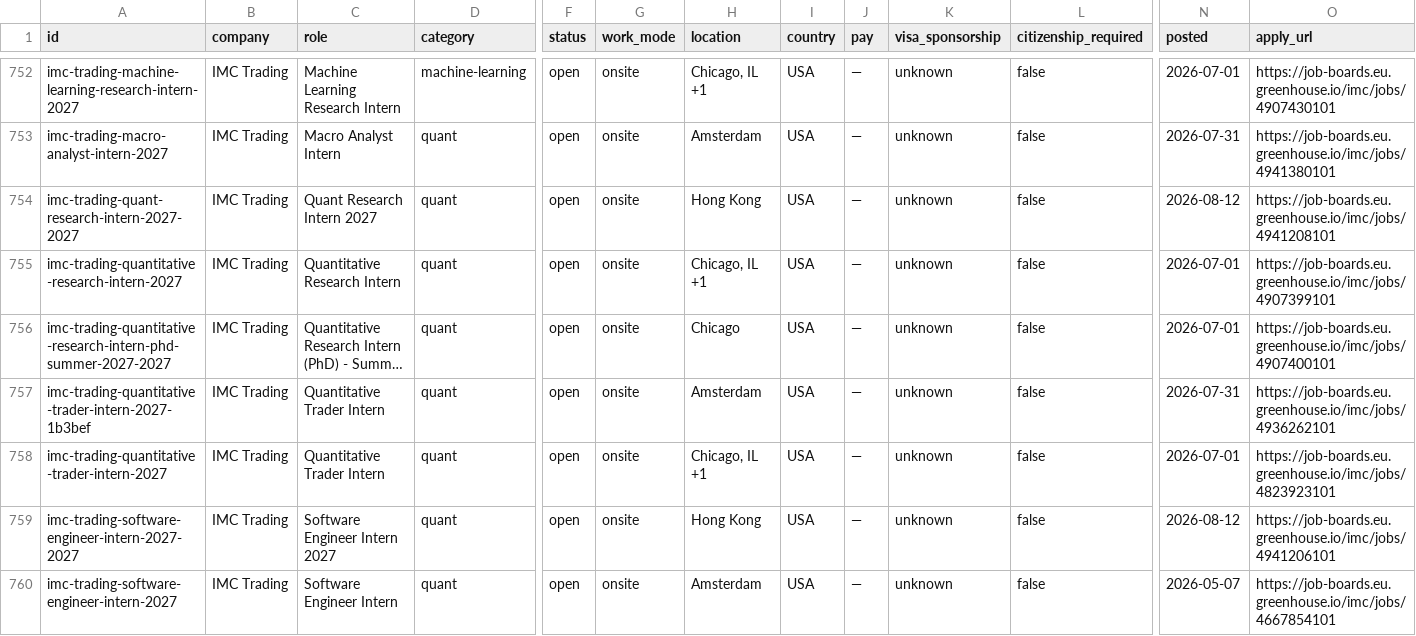
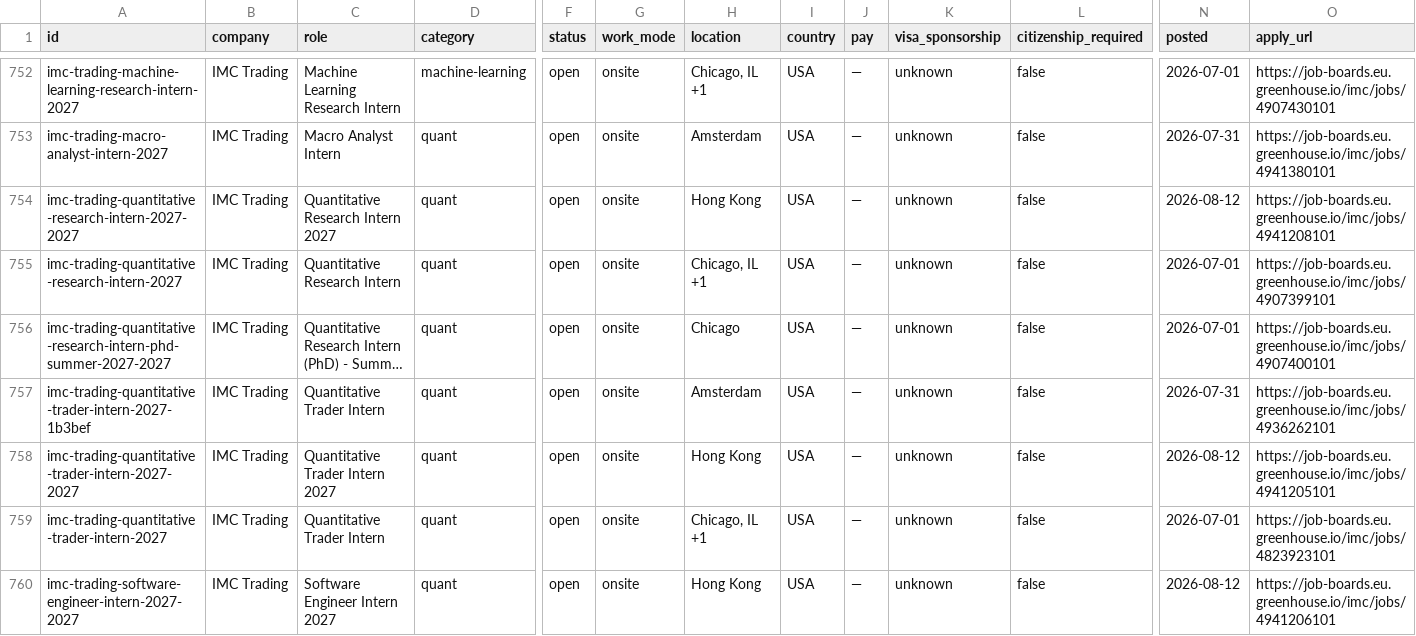
Before and after one commit to sonak11/internatlas, a CSV file: generated/exports/internships.csv, drawn as a sheet; only a part is shown, gaps mark what is left out; the shorter side is filled out with more unchanged rows; long unchanged cells end in …; rows hold the shown columns only; the diff covers the shown part only; the diff names each change by its address in the sheet, - before the commit and + after, or states it on an @@ line.

```diff
--- a/generated/exports/internships.csv
+++ b/generated/exports/internships.csv
-A754 (id): imc-trading-quant-research-intern-2027-2027
+A754 (id): imc-trading-quantitative-research-intern-2027-2027
-C754 (role): Quant Research Intern 2027
+C754 (role): Quantitative Research Intern 2027
+row 758: imc-trading-quantitative-trader-intern-2027-2027 | IMC Trading | Quantitative Trader Intern 2027 | quant | open | onsite | Hong Kong | USA | — | unknown | false | 2026-08-12 | https://job-boards.eu.greenhouse.io/imc/jobs/4941205101
```
Also changed, not shown: 1 removed row and 1 edited cell elsewhere in this file, 13 other files.
